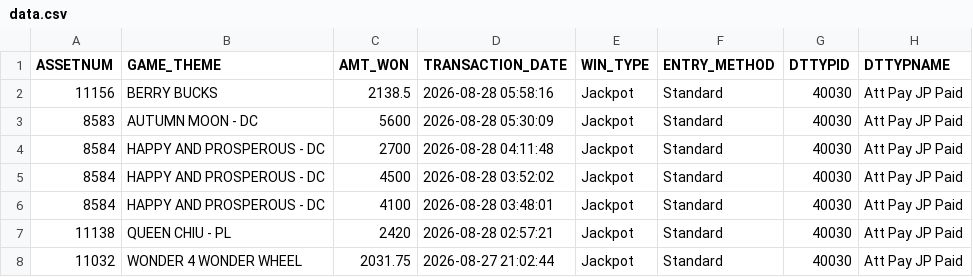
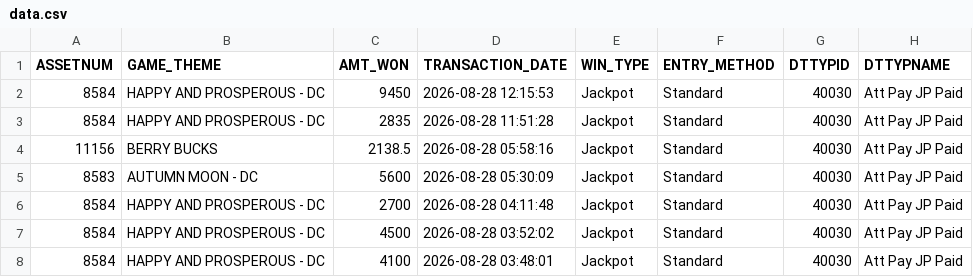
Before and after one commit to Winnercircle1/jackpot-board, a CSV file: data.csv, drawn as a sheet; only a part is shown; the shorter side is filled out with more unchanged rows.

Commit message:
Update jackpot data 2026-08-28T17:51:57.687Z

```diff
--- a/data.csv
+++ b/data.csv
@@ -1,2 +1,4 @@
 ASSETNUM,GAME_THEME,AMT_WON,TRANSACTION_DATE,WIN_TYPE,ENTRY_METHOD,DTTYPID,DTTYPNAME
+8584,HAPPY AND PROSPEROUS - DC,9450,2026-08-28 12:15:53,Jackpot,Standard,40030,Att Pay JP Paid
+8584,HAPPY AND PROSPEROUS - DC,2835,2026-08-28 11:51:28,Jackpot,Standard,40030,Att Pay JP Paid
 11156,BERRY BUCKS,2138.5,2026-08-28 05:58:16,Jackpot,Standard,40030,Att Pay JP Paid
```
